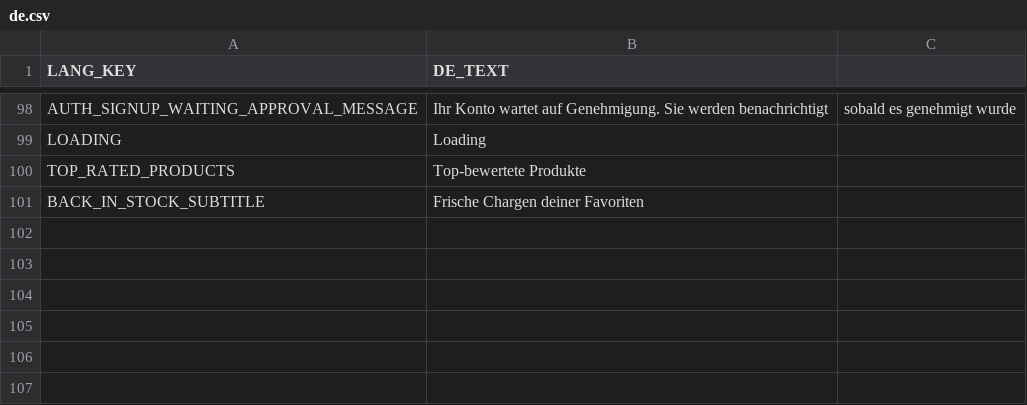
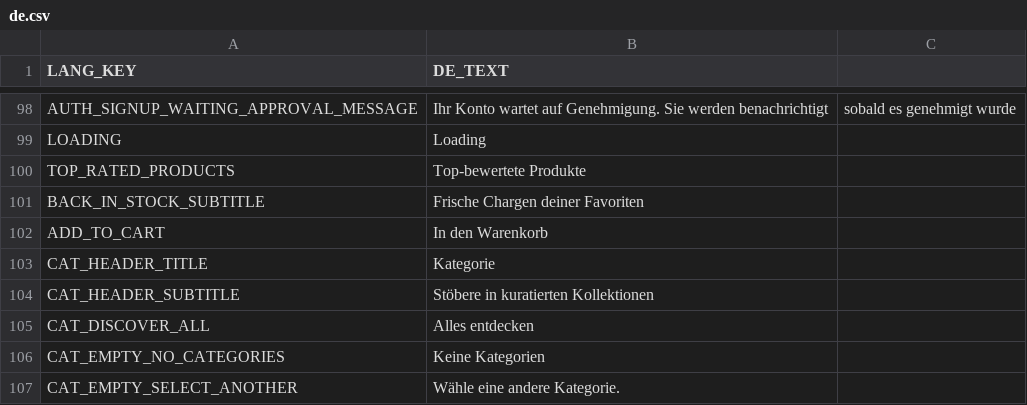
Before and after one commit to frontend-ingold/b2btemplate, a CSV file: de.csv, drawn as a sheet; only a part is shown, gaps mark what is left out; the diff names each change by its address in the sheet, - before the commit and + after, or states it on an @@ line.

```diff
--- a/de.csv
+++ b/de.csv
+row 102: ADD_TO_CART | In den Warenkorb
+row 103: CAT_HEADER_TITLE | Kategorie
+row 104: CAT_HEADER_SUBTITLE | Stöbere in kuratierten Kollektionen
+row 105: CAT_DISCOVER_ALL | Alles entdecken
+row 106: CAT_EMPTY_NO_CATEGORIES | Keine Kategorien
+row 107: CAT_EMPTY_SELECT_ANOTHER | Wähle eine andere Kategorie.
```
Also changed, not shown: en.csv.
